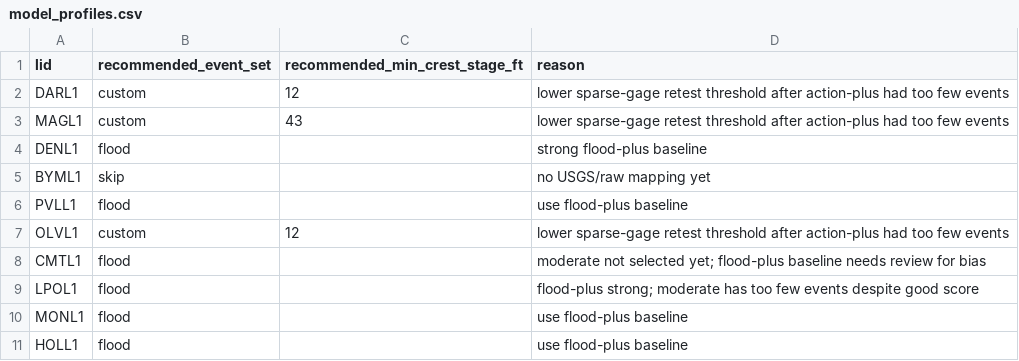
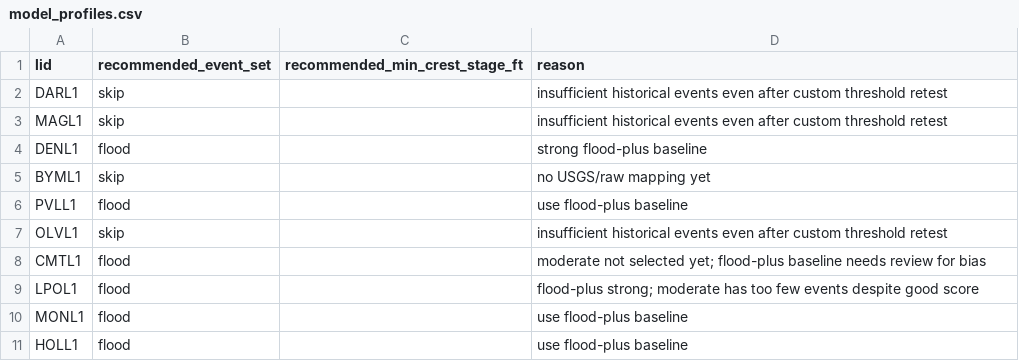
Before and after one commit to mefferso/River-stats-for-modeling, a CSV file: config/model_profiles.csv, drawn as a sheet; only a part is shown.

Commit message:
Skip sparse gages with insufficient events

```diff
--- a/config/model_profiles.csv
+++ b/config/model_profiles.csv
@@ -1,4 +1,4 @@
 lid,recommended_event_set,recommended_min_crest_stage_ft,reason
-DARL1,custom,12,lower sparse-gage retest threshold after action-plus had too few events
-MAGL1,custom,43,lower sparse-gage retest threshold after action-plus had too few events
+DARL1,skip,,insufficient historical events even after custom threshold retest
+MAGL1,skip,,insufficient historical events even after custom threshold retest
 DENL1,flood,,strong flood-plus baseline
@@ -6,3 +6,3 @@ BYML1,skip,,no USGS/raw mapping yet
 PVLL1,flood,,use flood-plus baseline
-OLVL1,custom,12,lower sparse-gage retest threshold after action-plus had too few events
+OLVL1,skip,,insufficient historical events even after custom threshold retest
 CMTL1,flood,,moderate not selected yet; flood-plus baseline needs review for bias
```
